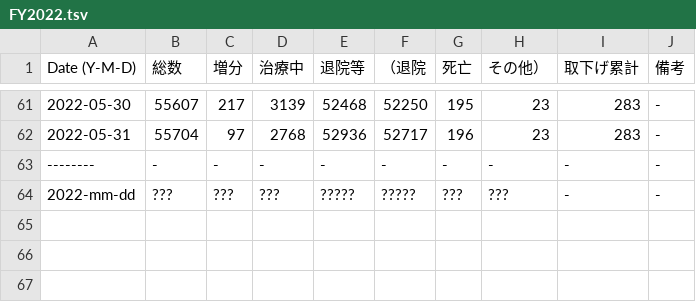
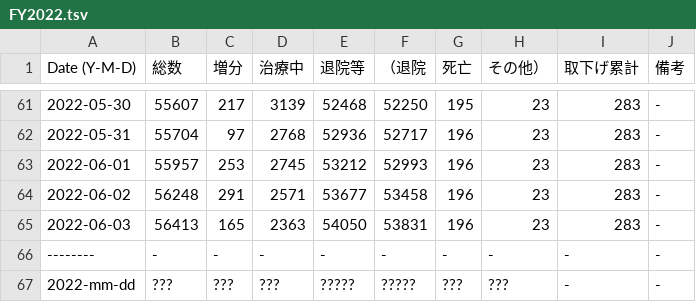
Before and after one commit to hohno-46466/sZone--COVID-19, a TSV file: COVID-19/Japan/Ishikawa/FY2022.tsv, drawn as a sheet; only a part is shown, gaps mark what is left out.

```diff
--- a/COVID-19/Japan/Ishikawa/FY2022.tsv
+++ b/COVID-19/Japan/Ishikawa/FY2022.tsv
@@ -62,2 +62,5 @@ Date (Y-M-D)	総数	増分	治療中	退院等	（退院	死亡	その他）	取
 2022-05-31	55704	97	2768	52936	52717	196	23	283	-
+2022-06-01	55957	253	2745	53212	52993	196	23	283	-
+2022-06-02	56248	291	2571	53677	53458	196	23	283	-
+2022-06-03	56413	165	2363	54050	53831	196	23	283	-
 --------	-	-	-	-	-	-	-	-	-
```
Also changed, not shown: 2 other files.
